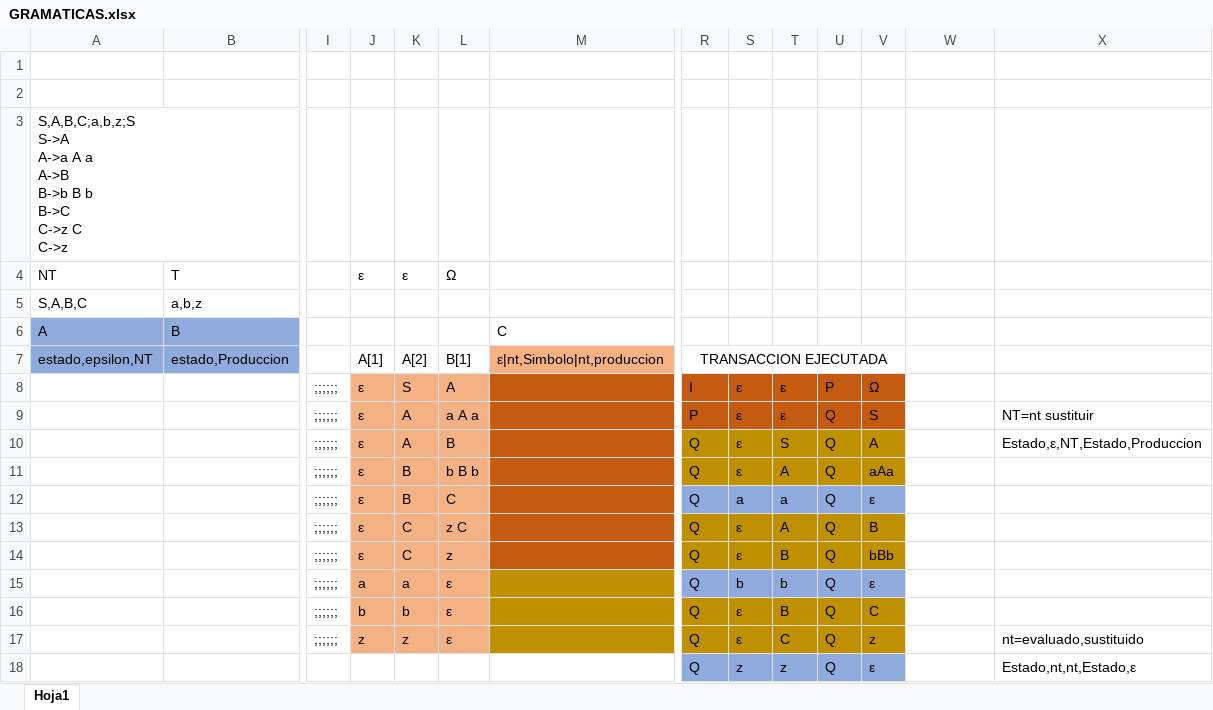
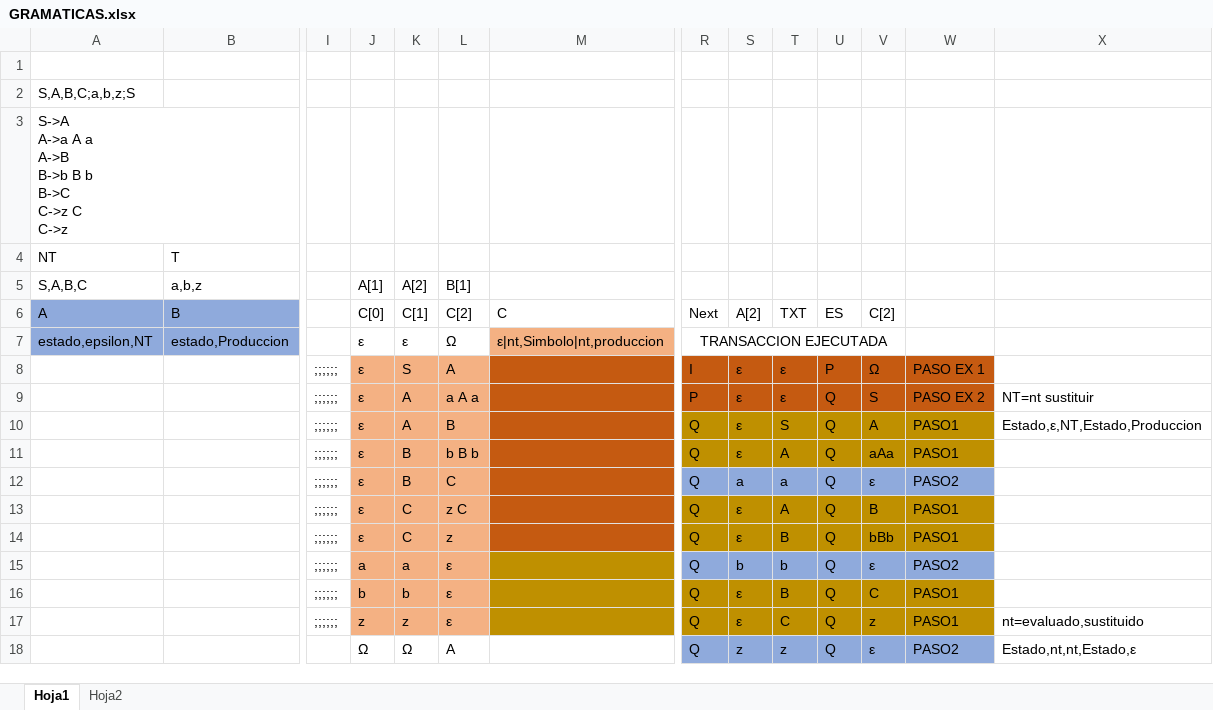
Before and after one commit to axelcall123/P3_LP_2021, an Excel workbook: PDF/GRAMATICAS.xlsx, sheet Hoja1, drawn as a sheet; only a part is shown, gaps mark what is left out; values as stored, in another font and other column widths than the file's, no borders; removed rows and columns are numbered as before the commit, all else as after; rows hold the shown columns only; ↵ is a line break in a cell; the diff covers the shown part only; the diff names each change by its address in the sheet, - before the commit and + after, or states it on an @@ line.

```diff
--- a/PDF/GRAMATICAS.xlsx (sheet Hoja1)
+++ b/PDF/GRAMATICAS.xlsx (sheet Hoja1)
+sheet tab: Hoja2
-A2: (empty)
+A2: S,A,B,C;a,b,z;S
-A3: S,A,B,C;a,b,z;S ↵ S->A ↵ A->a…
+A3: S->A ↵ A->a…
-J4: ε
+J4: (empty)
-K4: ε
+K4: (empty)
-L4: Ω
+L4: (empty)
-J5: (empty)
+J5: A[1]
-K5: (empty)
+K5: A[2]
-L5: (empty)
+L5: B[1]
-row 6: A | B |  |  |  |  | C
+row 6: A | B |  | C[0] | C[1] | C[2] | C | Next | A[2] | TXT | ES | C[2]
-J7: A[1]
+J7: ε
-K7: A[2]
+K7: ε
-L7: B[1]
+L7: Ω
-W8: (empty)
+W8: PASO EX 1
-W8:W9 fill: none
+W8:W9 fill: #C55A11
-W9: (empty)
+W9: PASO EX 2
-W10:W11: (empty)
+W10:W11: PASO1
-W10:W11 fill: none
+W10:W11 fill: #BF9000
-W12: (empty)
+W12: PASO2
-W12 fill: none
+W12 fill: #8FAADC
-W13:W14: (empty)
+W13:W14: PASO1
-W13:W14 fill: none
+W13:W14 fill: #BF9000
-W15: (empty)
+W15: PASO2
-W15 fill: none
+W15 fill: #8FAADC
-W16:W17: (empty)
+W16:W17: PASO1
-W16:W17 fill: none
+W16:W17 fill: #BF9000
-J18: (empty)
+J18: Ω
-K18: (empty)
+K18: Ω
-L18: (empty)
+L18: A
-W18: (empty)
+W18: PASO2
-W18 fill: none
+W18 fill: #8FAADC
```
Also changed, not shown: 8 edited cells and cell formats elsewhere in this sheet, 5 other files.
